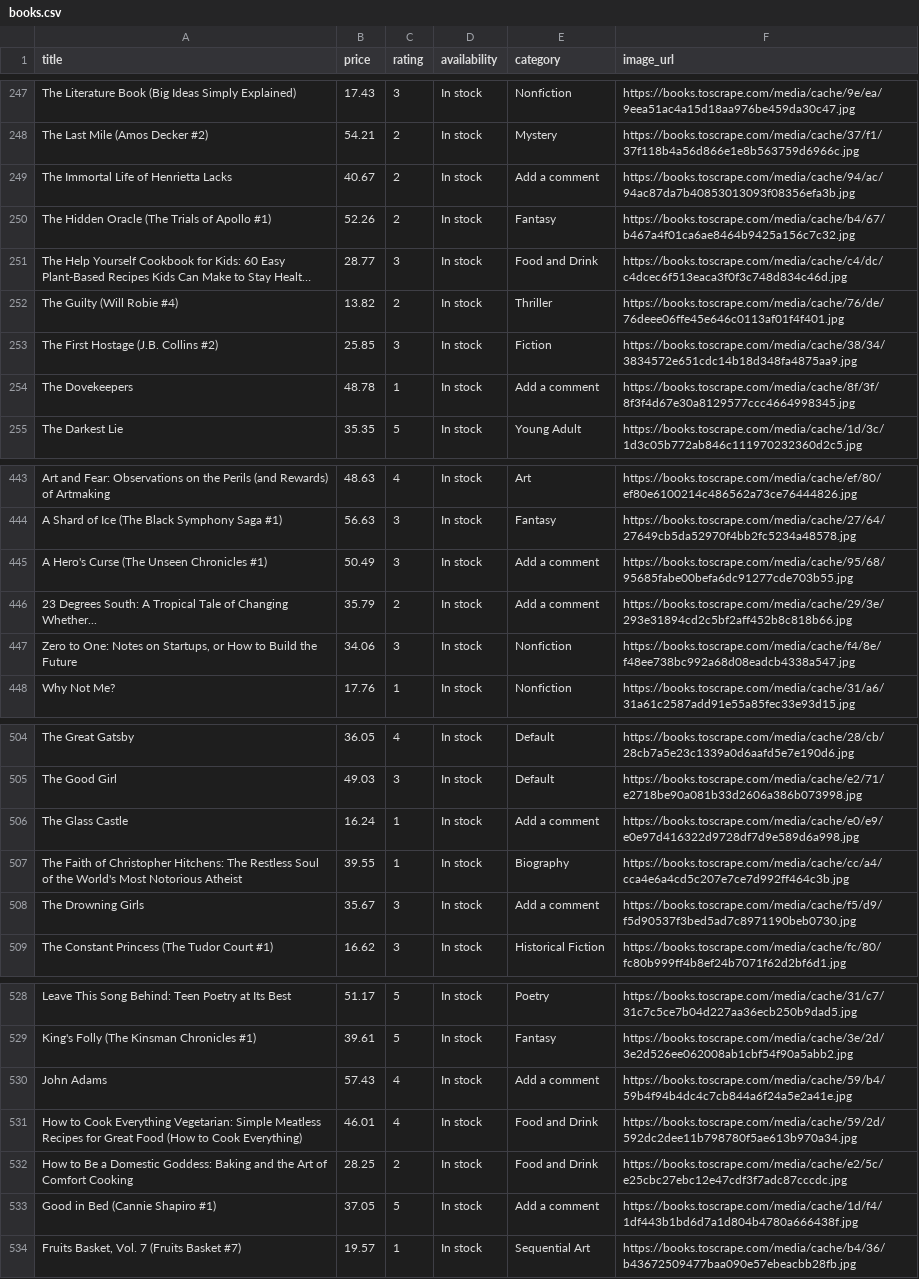
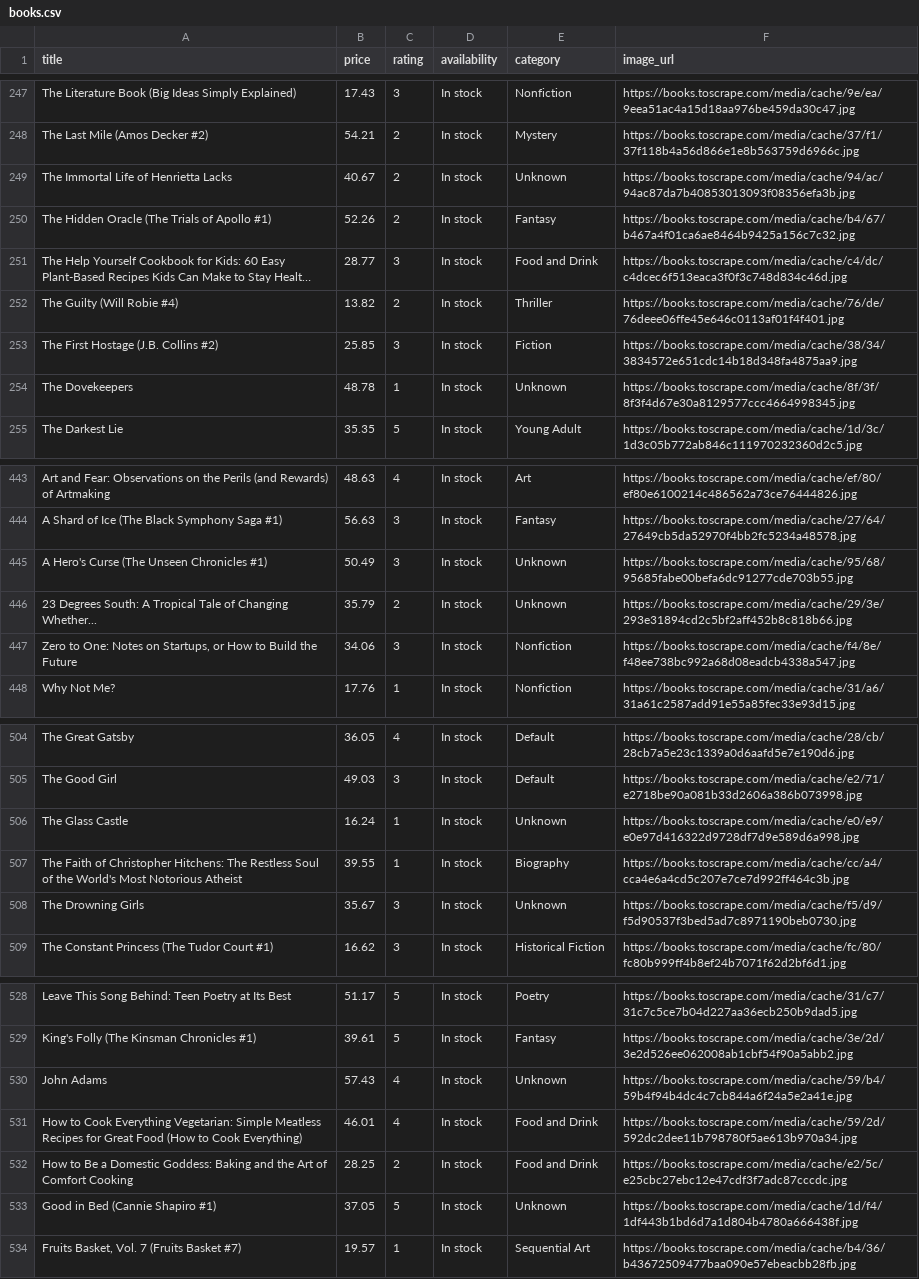
Before and after one commit to gbsander/books-api, a CSV file: data/books.csv, drawn as a sheet; only a part is shown, gaps mark what is left out; long unchanged cells end in …; the diff covers the shown part only.

Commit message:
Fix: Limpar categorias inválidas do CSV
- Remove categorias inválidas (números, preços, fragmentos)
- 49 categorias válidas de livros
- Categorias principais: Fiction, Nonfiction, Fantasy, Mystery, Romance
- Itens inválidos marcados como 'Unknown'
- Total: 1000 livros com categorias limpas

```diff
--- a/data/books.csv
+++ b/data/books.csv
@@ -248,3 +248,3 @@ The Literature Book (Big Ideas Simply Explained),17.43,3,In stock,Nonfiction,htt
 The Last Mile (Amos Decker #2),54.21,2,In stock,Mystery,https://books.toscrape.com/media/cache/37/f1/37f118b4a56d866e1e8b563759d6966c.jpg
-The Immortal Life of Henrietta Lacks,40.67,2,In stock,Add a comment,https://books.toscrape.com/media/cache/94/ac/94ac87da7b40853013093f08356efa3b.jpg
+The Immortal Life of Henrietta Lacks,40.67,2,In stock,Unknown,https://books.toscrape.com/media/cache/94/ac/94ac87da7b40853013093f08356efa3b.jpg
 The Hidden Oracle (The Trials of Apollo #1),52.26,2,In stock,Fantasy,https://books.toscrape.com/media/cache/b4/67/b467a4f01ca6ae8464b9425a156c7c32.jpg
@@ -253,3 +253,3 @@ The Guilty (Will Robie #4),13.82,2,In stock,Thriller,https://books.toscrape.com/
 The First Hostage (J.B. Collins #2),25.85,3,In stock,Fiction,https://books.toscrape.com/media/cache/38/34/3834572e651cdc14b18d348fa4875aa9.jpg
-The Dovekeepers,48.78,1,In stock,Add a comment,https://books.toscrape.com/media/cache/8f/3f/8f3f4d67e30a8129577ccc4664998345.jpg
+The Dovekeepers,48.78,1,In stock,Unknown,https://books.toscrape.com/media/cache/8f/3f/8f3f4d67e30a8129577ccc4664998345.jpg
 The Darkest Lie,35.35,5,In stock,Young Adult,https://books.toscrape.com/media/cache/1d/3c/1d3c05b772ab846c111970232360d2c5.jpg
@@ -444,4 +444,4 @@ Art and Fear: Observations on the Perils (and Rewards) of Artmaking,48.63,4,In s
 A Shard of Ice (The Black Symphony Saga #1),56.63,3,In stock,Fantasy,https://books.toscrape.com/media/cache/27/64/27649cb5da52970f4bb2fc5234a48578.jpg
-A Hero's Curse (The Unseen Chronicles #1),50.49,3,In stock,Add a comment,https://books.toscrape.com/media/cache/95/68/95685fabe00befa6dc91277cde703b55.jpg
-23 Degrees South: A Tropical Tale of Changing Whether...,35.79,2,In stock,Add a comment,https://books.toscrape.com/media/cache/29/3e/293e31894cd2c5bf2aff452b8c818b66.jpg
+A Hero's Curse (The Unseen Chronicles #1),50.49,3,In stock,Unknown,https://books.toscrape.com/media/cache/95/68/95685fabe00befa6dc91277cde703b55.jpg
+23 Degrees South: A Tropical Tale of Changing Whether...,35.79,2,In stock,Unknown,https://books.toscrape.com/media/cache/29/3e/293e31894cd2c5bf2aff452b8c818b66.jpg
 "Zero to One: Notes on Startups, or How to Build the Future",34.06,3,In stock,Nonfiction,https://books.toscrape.com/media/cache/f4/8e/f48ee738bc992a68d08eadcb4338a547.jpg
@@ -505,5 +505,5 @@ The Great Gatsby,36.05,4,In stock,Default,https://books.toscrape.com/media/cache
 The Good Girl,49.03,3,In stock,Default,https://books.toscrape.com/media/cache/e2/71/e2718be90a081b33d2606a386b073998.jpg
-The Glass Castle,16.24,1,In stock,Add a comment,https://books.toscrape.com/media/cache/e0/e9/e0e97d416322d9728df7d9e589d6a998.jpg
+The Glass Castle,16.24,1,In stock,Unknown,https://books.toscrape.com/media/cache/e0/e9/e0e97d416322d9728df7d9e589d6a998.jpg
 The Faith of Christopher Hitchens: The Restless Soul of the World's Most Notorious Atheist,39.55,1,In stock,Biography,https://books.toscrape.com/media/cache/cc/a4/cca4e6a4cd5c207e7ce7d992ff464c3b.jpg
-The Drowning Girls,35.67,3,In stock,Add a comment,https://books.toscrape.com/media/cache/f5/d9/f5d90537f3bed5ad7c8971190beb0730.jpg
+The Drowning Girls,35.67,3,In stock,Unknown,https://books.toscrape.com/media/cache/f5/d9/f5d90537f3bed5ad7c8971190beb0730.jpg
 The Constant Princess (The Tudor Court #1),16.62,3,In stock,Historical Fiction,https://books.toscrape.com/media/cache/fc/80/fc80b999ff4b8ef24b7071f62d2bf6d1.jpg
@@ -529,6 +529,6 @@ Leave This Song Behind: Teen Poetry at Its Best,51.17,5,In stock,Poetry,https://
 King's Folly (The Kinsman Chronicles #1),39.61,5,In stock,Fantasy,https://books.toscrape.com/media/cache/3e/2d/3e2d526ee062008ab1cbf54f90a5abb2.jpg
-John Adams,57.43,4,In stock,Add a comment,https://books.toscrape.com/media/cache/59/b4/59b4f94b4dc4c7cb844a6f24a5e2a41e.jpg
+John Adams,57.43,4,In stock,Unknown,https://books.toscrape.com/media/cache/59/b4/59b4f94b4dc4c7cb844a6f24a5e2a41e.jpg
 How to Cook Everything Vegetarian: Simple Meatless Recipes for Great Food (How to Cook Everything),46.01,4,In stock,Food and Drink,https://books.toscrape.com/media/cache/59/2d/592dc2dee11b798780f5ae613b970a34.jpg
 How to Be a Domestic Goddess: Baking and the Art of Comfort Cooking,28.25,2,In stock,Food and Drink,https://books.toscrape.com/media/cache/e2/5c/e25cbc27ebc12e47cdf3f7adc87cccdc.jpg
-Good in Bed (Cannie Shapiro #1),37.05,5,In stock,Add a comment,https://books.toscrape.com/media/cache/1d/f4/1df443b1bd6d7a1d804b4780a666438f.jpg
+Good in Bed (Cannie Shapiro #1),37.05,5,In stock,Unknown,https://books.toscrape.com/media/cache/1d/f4/1df443b1bd6d7a1d804b4780a666438f.jpg
 "Fruits Basket, Vol. 7 (Fruits Basket #7)",19.57,1,In stock,Sequential Art,https://books.toscrape.com/media/cache/b4/36/b43672509477baa090e57ebeacbb28fb.jpg
```
Also changed, not shown: 60 edited cells elsewhere in this file, 1 other file.
